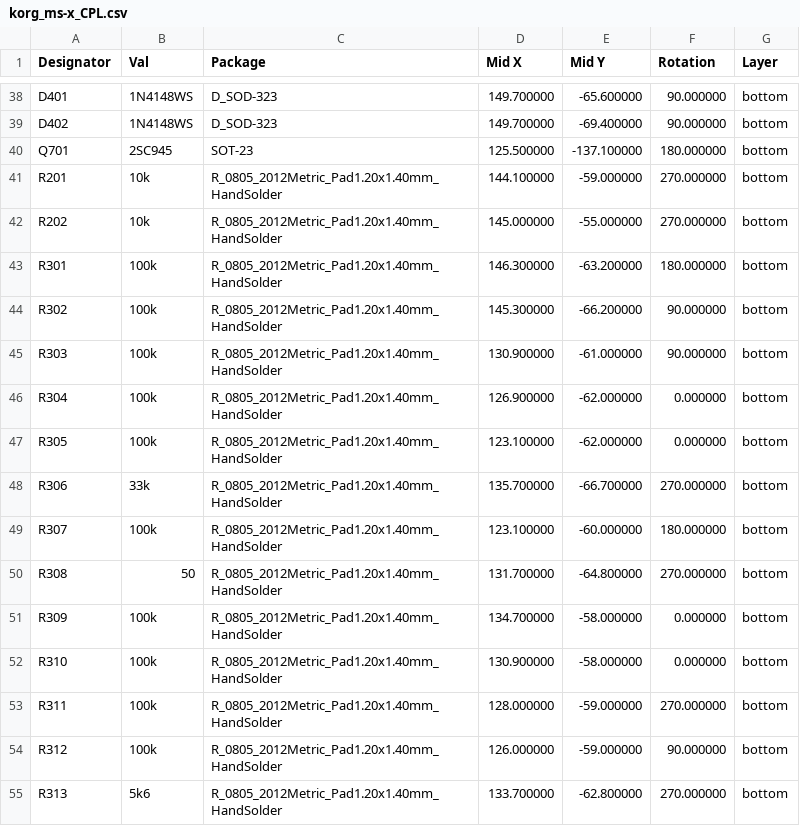
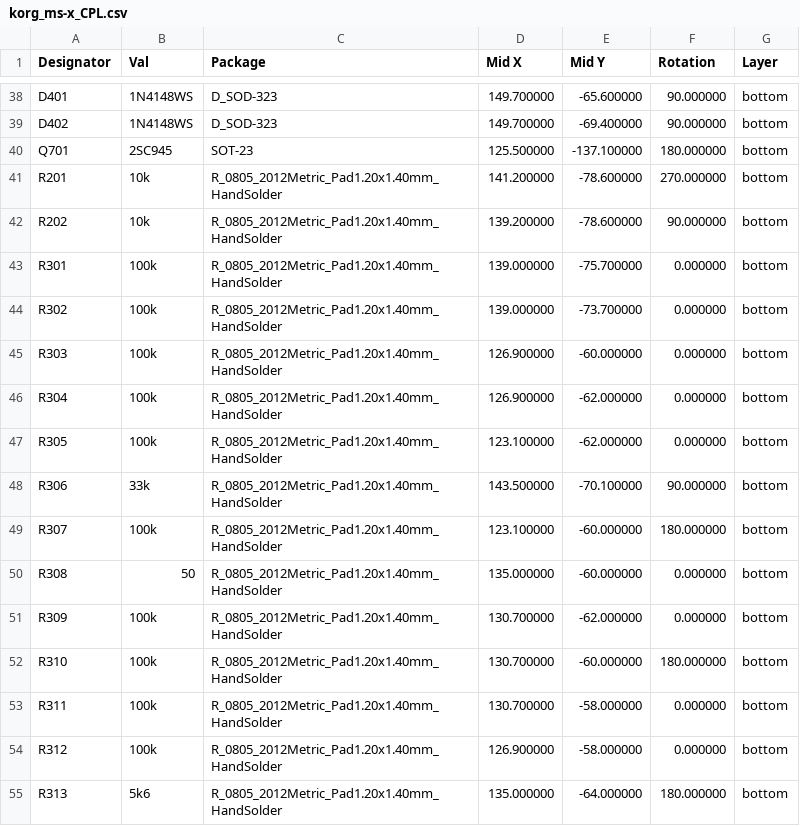
Before and after one commit to jostsalathe/korg_ms-x, a CSV file: pcb/productionFiles/korg_ms-x_CPL.csv, drawn as a sheet; only a part is shown, gaps mark what is left out; the diff covers the shown part only.

```diff
--- a/pcb/productionFiles/korg_ms-x_CPL.csv
+++ b/pcb/productionFiles/korg_ms-x_CPL.csv
@@ -40,16 +40,16 @@ Designator,Val,Package,Mid X,Mid Y,Rotation,Layer
 "Q701","2SC945","SOT-23",125.500000,-137.100000,180.000000,bottom
-"R201","10k","R_0805_2012Metric_Pad1.20x1.40mm_HandSolder",144.100000,-59.000000,270.000000,bottom
-"R202","10k","R_0805_2012Metric_Pad1.20x1.40mm_HandSolder",145.000000,-55.000000,270.000000,bottom
-"R301","100k","R_0805_2012Metric_Pad1.20x1.40mm_HandSolder",146.300000,-63.200000,180.000000,bottom
-"R302","100k","R_0805_2012Metric_Pad1.20x1.40mm_HandSolder",145.300000,-66.200000,90.000000,bottom
-"R303","100k","R_0805_2012Metric_Pad1.20x1.40mm_HandSolder",130.900000,-61.000000,90.000000,bottom
+"R201","10k","R_0805_2012Metric_Pad1.20x1.40mm_HandSolder",141.200000,-78.600000,270.000000,bottom
+"R202","10k","R_0805_2012Metric_Pad1.20x1.40mm_HandSolder",139.200000,-78.600000,90.000000,bottom
+"R301","100k","R_0805_2012Metric_Pad1.20x1.40mm_HandSolder",139.000000,-75.700000,0.000000,bottom
+"R302","100k","R_0805_2012Metric_Pad1.20x1.40mm_HandSolder",139.000000,-73.700000,0.000000,bottom
+"R303","100k","R_0805_2012Metric_Pad1.20x1.40mm_HandSolder",126.900000,-60.000000,0.000000,bottom
 "R304","100k","R_0805_2012Metric_Pad1.20x1.40mm_HandSolder",126.900000,-62.000000,0.000000,bottom
 "R305","100k","R_0805_2012Metric_Pad1.20x1.40mm_HandSolder",123.100000,-62.000000,0.000000,bottom
-"R306","33k","R_0805_2012Metric_Pad1.20x1.40mm_HandSolder",135.700000,-66.700000,270.000000,bottom
+"R306","33k","R_0805_2012Metric_Pad1.20x1.40mm_HandSolder",143.500000,-70.100000,90.000000,bottom
 "R307","100k","R_0805_2012Metric_Pad1.20x1.40mm_HandSolder",123.100000,-60.000000,180.000000,bottom
-"R308","50","R_0805_2012Metric_Pad1.20x1.40mm_HandSolder",131.700000,-64.800000,270.000000,bottom
-"R309","100k","R_0805_2012Metric_Pad1.20x1.40mm_HandSolder",134.700000,-58.000000,0.000000,bottom
-"R310","100k","R_0805_2012Metric_Pad1.20x1.40mm_HandSolder",130.900000,-58.000000,0.000000,bottom
-"R311","100k","R_0805_2012Metric_Pad1.20x1.40mm_HandSolder",128.000000,-59.000000,270.000000,bottom
-"R312","100k","R_0805_2012Metric_Pad1.20x1.40mm_HandSolder",126.000000,-59.000000,90.000000,bottom
-"R313","5k6","R_0805_2012Metric_Pad1.20x1.40mm_HandSolder",133.700000,-62.800000,270.000000,bottom
+"R308","50","R_0805_2012Metric_Pad1.20x1.40mm_HandSolder",135.000000,-60.000000,0.000000,bottom
+"R309","100k","R_0805_2012Metric_Pad1.20x1.40mm_HandSolder",130.700000,-62.000000,0.000000,bottom
+"R310","100k","R_0805_2012Metric_Pad1.20x1.40mm_HandSolder",130.700000,-60.000000,180.000000,bottom
+"R311","100k","R_0805_2012Metric_Pad1.20x1.40mm_HandSolder",130.700000,-58.000000,0.000000,bottom
+"R312","100k","R_0805_2012Metric_Pad1.20x1.40mm_HandSolder",126.900000,-58.000000,0.000000,bottom
+"R313","5k6","R_0805_2012Metric_Pad1.20x1.40mm_HandSolder",135.000000,-64.000000,180.000000,bottom
```
Also changed, not shown: 69 edited cells elsewhere in this file, pcb/productionFiles/korg_ms-x_BOM.csv, 26 other files.
